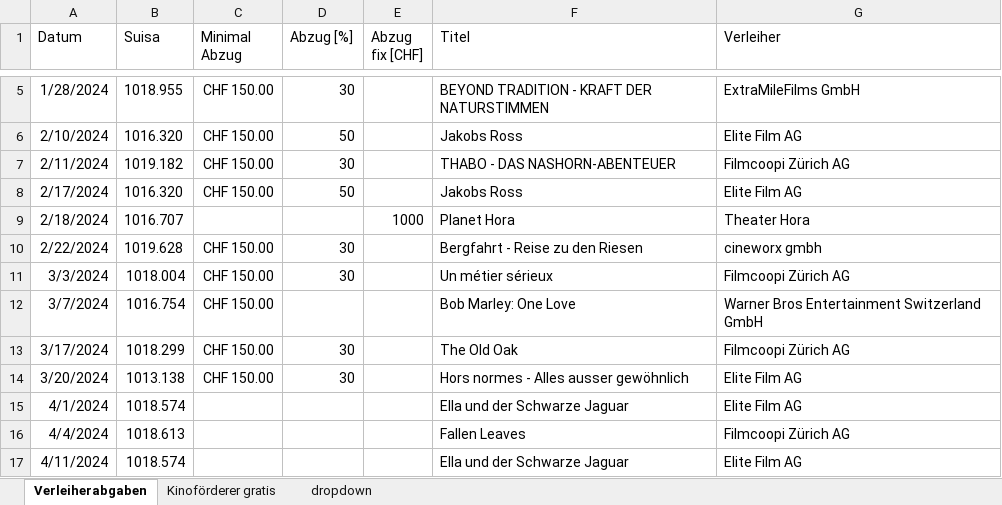
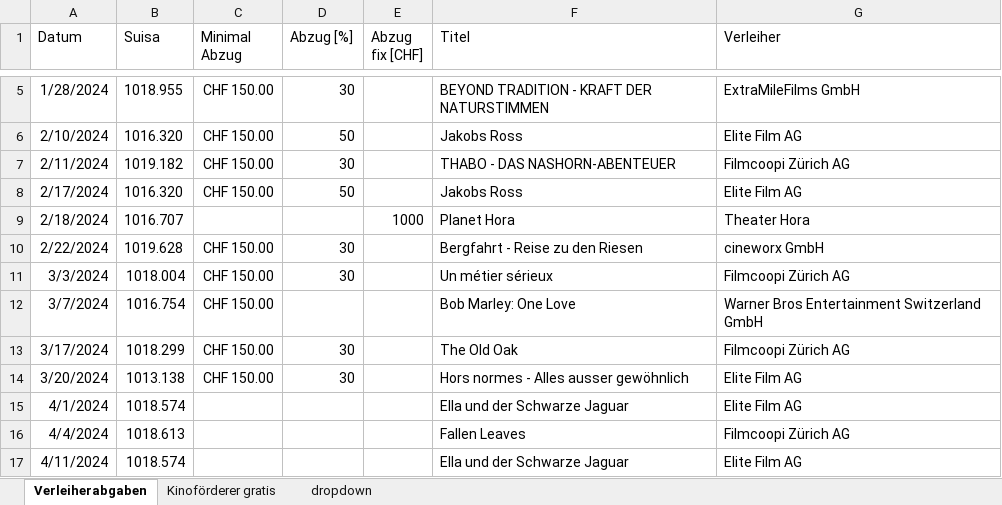
Before and after one commit to slvwagner/Kinoklub, an Excel workbook: Input/Verleiherabgaben.xlsx, sheet Verleiherabgaben, drawn as a sheet; only a part is shown, gaps mark what is left out; values as stored, in another font and other column widths than the file's, no borders; table styles not drawn; the diff names each change by its address in the sheet, - before the commit and + after, or states it on an @@ line.

```diff
--- a/Input/Verleiherabgaben.xlsx (sheet Verleiherabgaben)
+++ b/Input/Verleiherabgaben.xlsx (sheet Verleiherabgaben)
-G10 (Verleiher): cineworx gmbh
+G10 (Verleiher): cineworx GmbH
```
Also changed, not shown: 2 other files.
